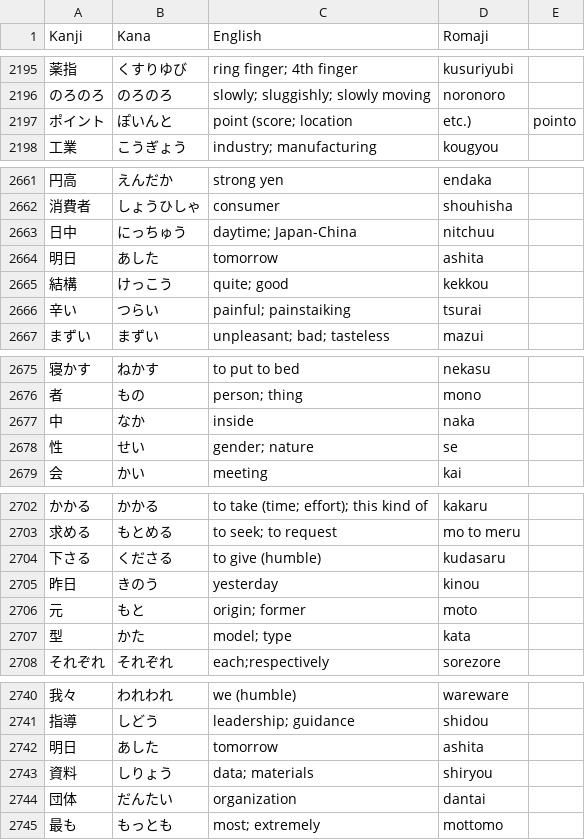
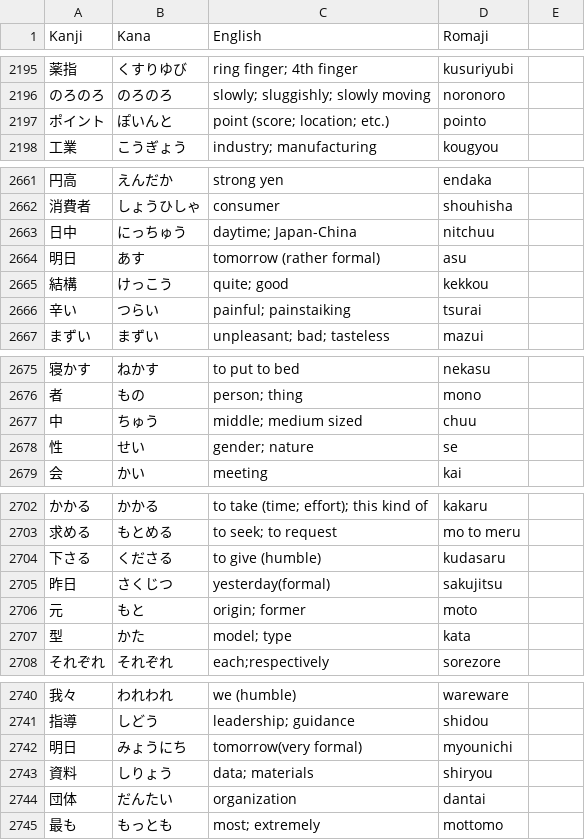
Before and after one commit to YujioOut/FluencyFlow, a CSV file: vocab_list.csv, drawn as a sheet; only a part is shown, gaps mark what is left out; the diff covers the shown part only.

Commit message:
fixed duplicates

```diff
--- a/vocab_list.csv
+++ b/vocab_list.csv
@@ -2196,3 +2196,3 @@ Kanji,Kana,English,Romaji
 のろのろ,のろのろ,slowly; sluggishly; slowly moving,noronoro
-ポイント,ぽいんと,point (score; location, etc.),pointo
+ポイント,ぽいんと,point (score; location; etc.),pointo
 工業,こうぎょう,industry; manufacturing,kougyou
@@ -2663,3 +2663,3 @@ Kanji,Kana,English,Romaji
 日中,にっちゅう,daytime; Japan-China,nitchuu
-明日,あした,tomorrow,ashita
+明日,あす,tomorrow (rather formal),asu
 結構,けっこう,quite; good,kekkou
@@ -2676,3 +2676,3 @@ Kanji,Kana,English,Romaji
 者,もの,person; thing,mono
-中,なか,inside,naka
+中,ちゅう,middle; medium sized, chuu
 性,せい,gender; nature,se
@@ -2704,3 +2704,3 @@ Kanji,Kana,English,Romaji
 下さる,くださる,to give (humble),kudasaru
-昨日,きのう,yesterday,kinou
+昨日,さくじつ,yesterday(formal),sakujitsu
 元,もと,origin; former,moto
@@ -2741,3 +2741,3 @@ Kanji,Kana,English,Romaji
 指導,しどう,leadership; guidance,shidou
-明日,あした,tomorrow,ashita
+明日,みょうにち,tomorrow(very formal),myounichi
 資料,しりょう,data; materials,shiryou
```
Also changed, not shown: 10 edited cells elsewhere in this file.
